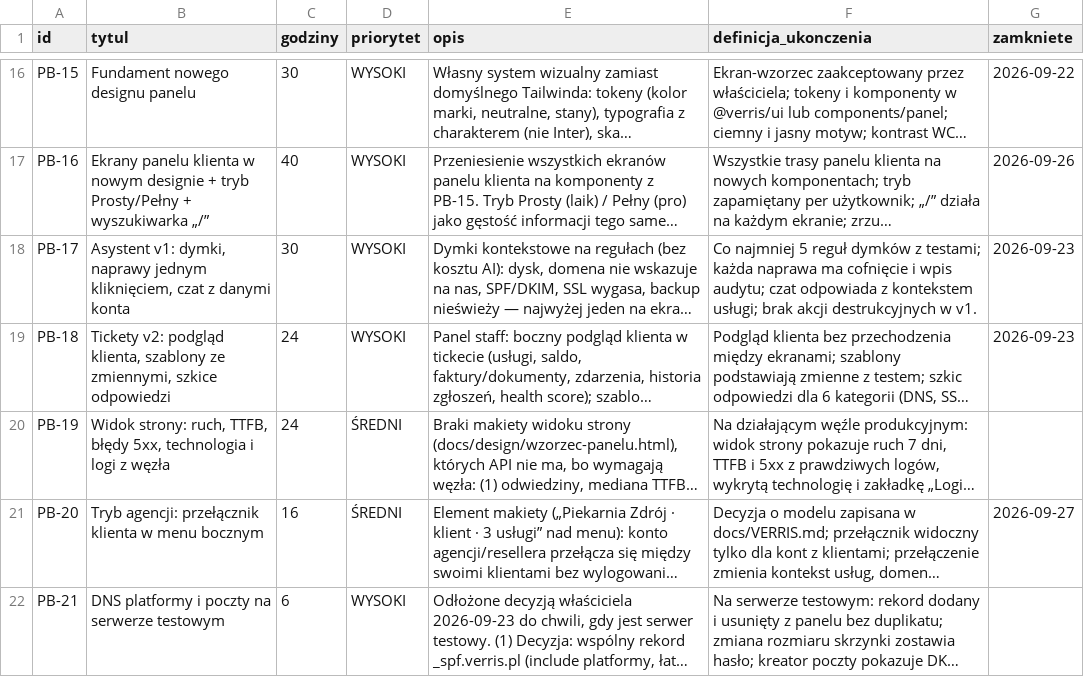
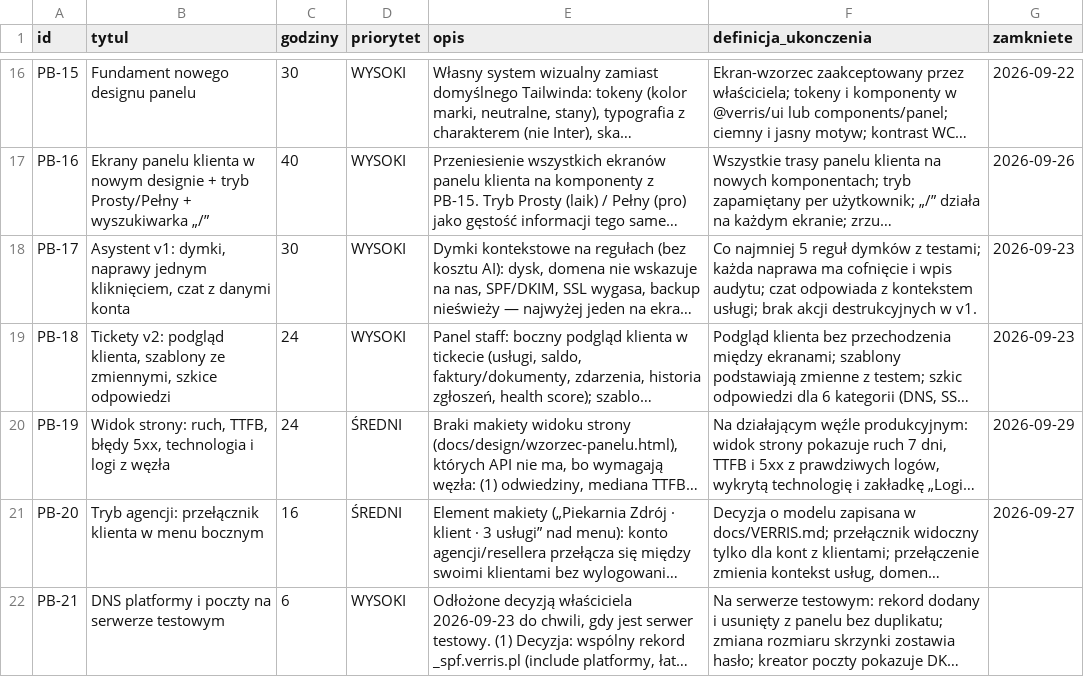
Before and after one commit to dominik-hvln/verris, a CSV file: audyt/dane/zadania_pb.csv, drawn as a sheet; only a part is shown, gaps mark what is left out; long unchanged cells end in …; the diff names each change by its address in the sheet, - before the commit and + after, or states it on an @@ line.

```diff
--- a/audyt/dane/zadania_pb.csv
+++ b/audyt/dane/zadania_pb.csv
-G20 (zamkniete): (empty)
+G20 (zamkniete): 2026-09-29
```
Also changed, not shown: audyt/dane/macierz.csv, audyt/dane/wezel.csv.
